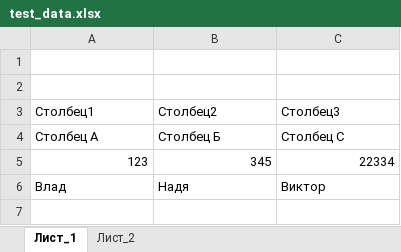
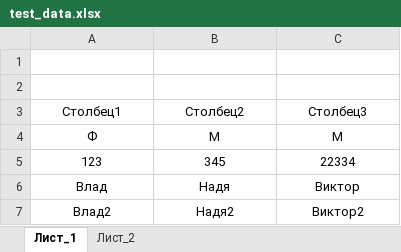
Before and after one commit to zerin2/excel_manager, an Excel workbook: test_data/test_data.xlsx, sheet Лист_1, drawn as a sheet; values as stored, in another font and other column widths than the file's, no borders; table styles not drawn; removed rows and columns are numbered as before the commit, all else as after; the diff names each change by its address in the sheet, - before the commit and + after, or states it on an @@ line.

```diff
--- a/test_data/test_data.xlsx (sheet Лист_1)
+++ b/test_data/test_data.xlsx (sheet Лист_1)
-A3:C3 alignment: left
+A3:C3 alignment: center
-row 4: Столбец А | Столбец Б | Столбец С
+row 4: Ф | М | М
-A5:C5 alignment: right
+A5:C5 alignment: center
-A6:C6 alignment: left
+A6:C6 alignment: center
+row 7: Влад2 | Надя2 | Виктор2
```
Also changed, not shown: sheet Лист_2, 7 other files.
